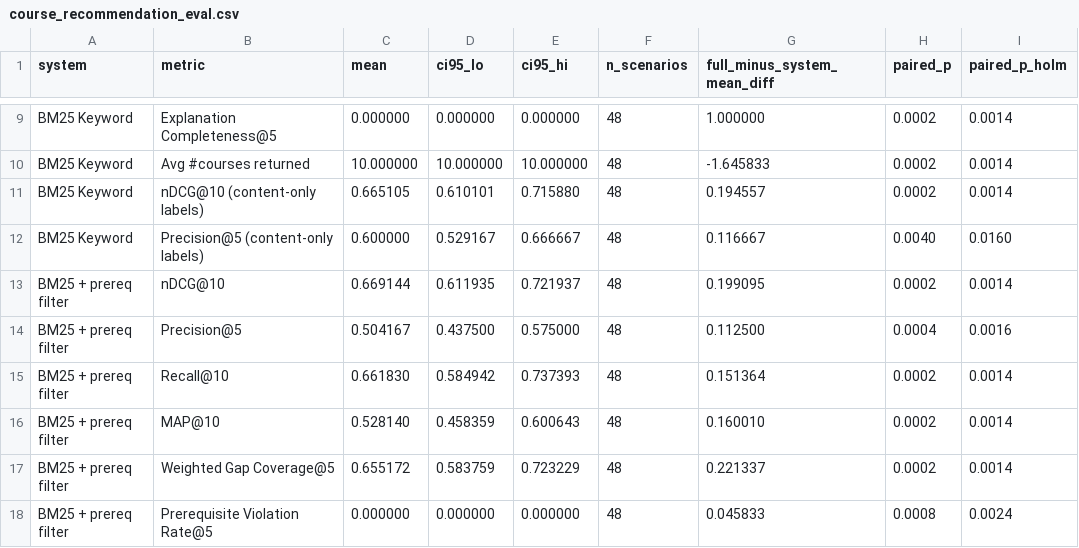
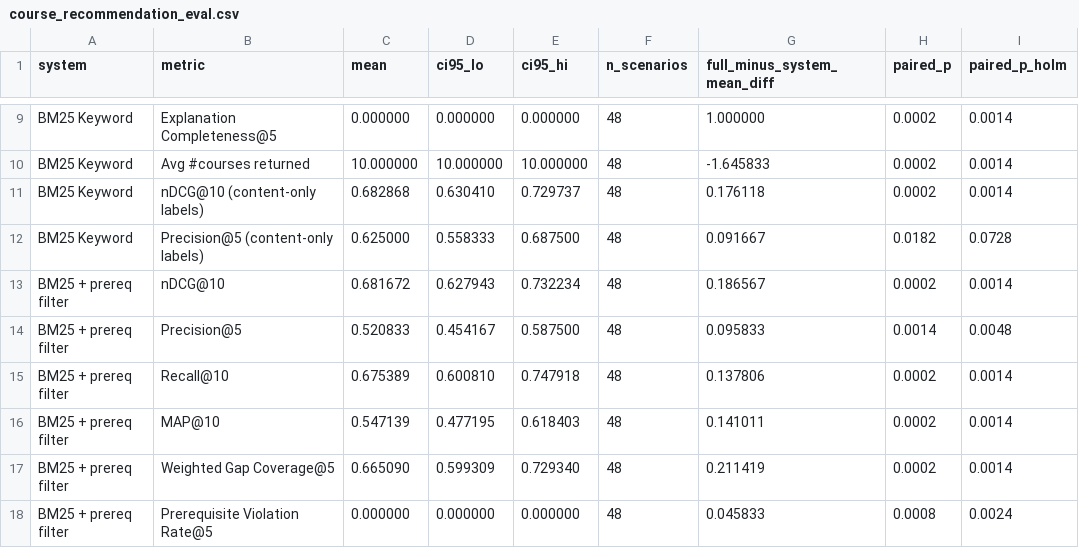
Before and after one commit to chetas1208/thesis-project-sfsu, a CSV file: SkillLLM_v2_stage2/reports/skillllm_v2/course_recommendation_eval.csv, drawn as a sheet; only a part is shown, gaps mark what is left out; the diff covers the shown part only.

```diff
--- a/SkillLLM_v2_stage2/reports/skillllm_v2/course_recommendation_eval.csv
+++ b/SkillLLM_v2_stage2/reports/skillllm_v2/course_recommendation_eval.csv
@@ -10,9 +10,9 @@ BM25 Keyword,Explanation Completeness@5,0.000000,0.000000,0.000000,48,1.000000,0
 BM25 Keyword,Avg #courses returned,10.000000,10.000000,10.000000,48,-1.645833,0.0002,0.0014
-BM25 Keyword,nDCG@10 (content-only labels),0.665105,0.610101,0.715880,48,0.194557,0.0002,0.0014
-BM25 Keyword,Precision@5 (content-only labels),0.600000,0.529167,0.666667,48,0.116667,0.0040,0.0160
-BM25 + prereq filter,nDCG@10,0.669144,0.611935,0.721937,48,0.199095,0.0002,0.0014
-BM25 + prereq filter,Precision@5,0.504167,0.437500,0.575000,48,0.112500,0.0004,0.0016
-BM25 + prereq filter,Recall@10,0.661830,0.584942,0.737393,48,0.151364,0.0002,0.0014
-BM25 + prereq filter,MAP@10,0.528140,0.458359,0.600643,48,0.160010,0.0002,0.0014
-BM25 + prereq filter,Weighted Gap Coverage@5,0.655172,0.583759,0.723229,48,0.221337,0.0002,0.0014
+BM25 Keyword,nDCG@10 (content-only labels),0.682868,0.630410,0.729737,48,0.176118,0.0002,0.0014
+BM25 Keyword,Precision@5 (content-only labels),0.625000,0.558333,0.687500,48,0.091667,0.0182,0.0728
+BM25 + prereq filter,nDCG@10,0.681672,0.627943,0.732234,48,0.186567,0.0002,0.0014
+BM25 + prereq filter,Precision@5,0.520833,0.454167,0.587500,48,0.095833,0.0014,0.0048
+BM25 + prereq filter,Recall@10,0.675389,0.600810,0.747918,48,0.137806,0.0002,0.0014
+BM25 + prereq filter,MAP@10,0.547139,0.477195,0.618403,48,0.141011,0.0002,0.0014
+BM25 + prereq filter,Weighted Gap Coverage@5,0.665090,0.599309,0.729340,48,0.211419,0.0002,0.0014
 BM25 + prereq filter,Prerequisite Violation Rate@5,0.000000,0.000000,0.000000,48,0.045833,0.0008,0.0024
```
Also changed, not shown: 129 edited cells elsewhere in this file, 14 other files.
